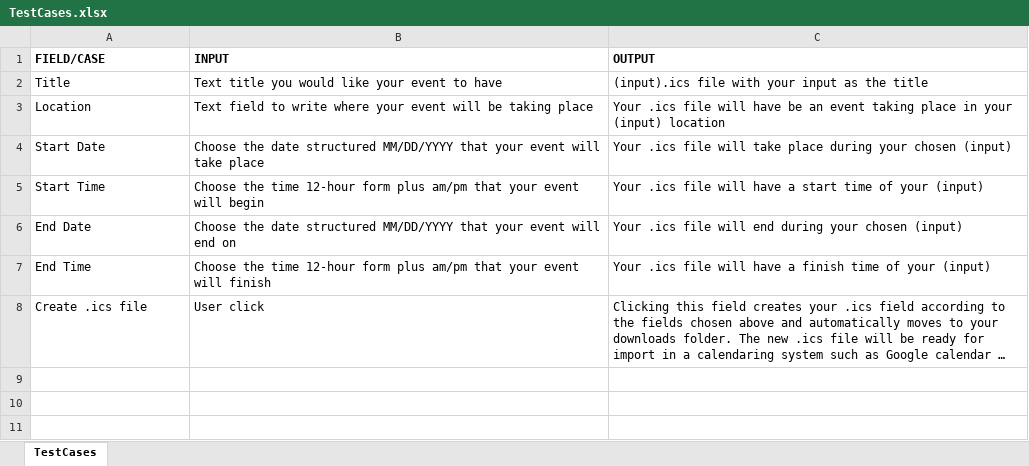
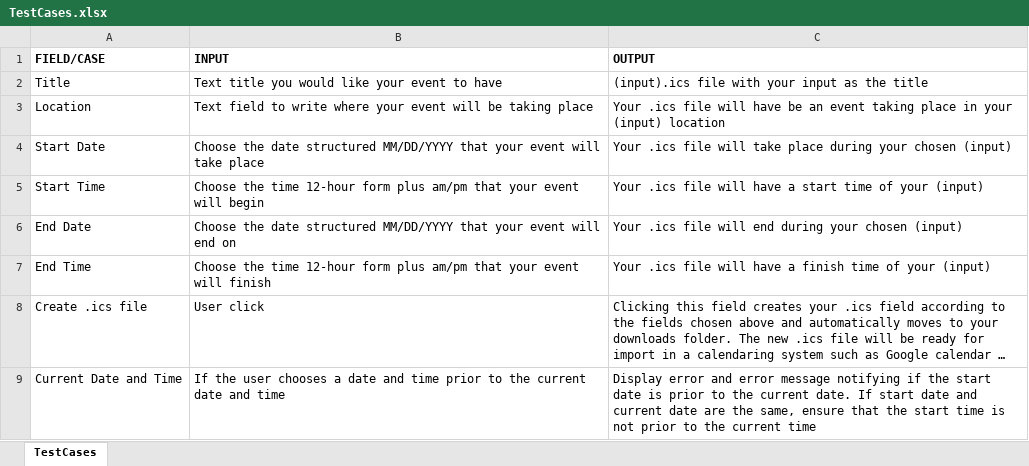
Before and after one commit to Au-Adrian/team-capers, an Excel workbook: TestCases.xlsx, sheet TestCases, drawn as a sheet; long unchanged cells end in …; values as stored, in another font and other column widths than the file's, no borders; the diff names each change by its address in the sheet, - before the commit and + after, or states it on an @@ line.

```diff
--- a/TestCases.xlsx (sheet TestCases)
+++ b/TestCases.xlsx (sheet TestCases)
+row 9: Current Date and Time | If the user chooses a date and time prior to the current date and time | Display error and error message notifying if the start date is prior to the current date. If start date and current date are the same, ensure that the start time is not prior to the current time
```
Also changed, not shown: 1 other file.
